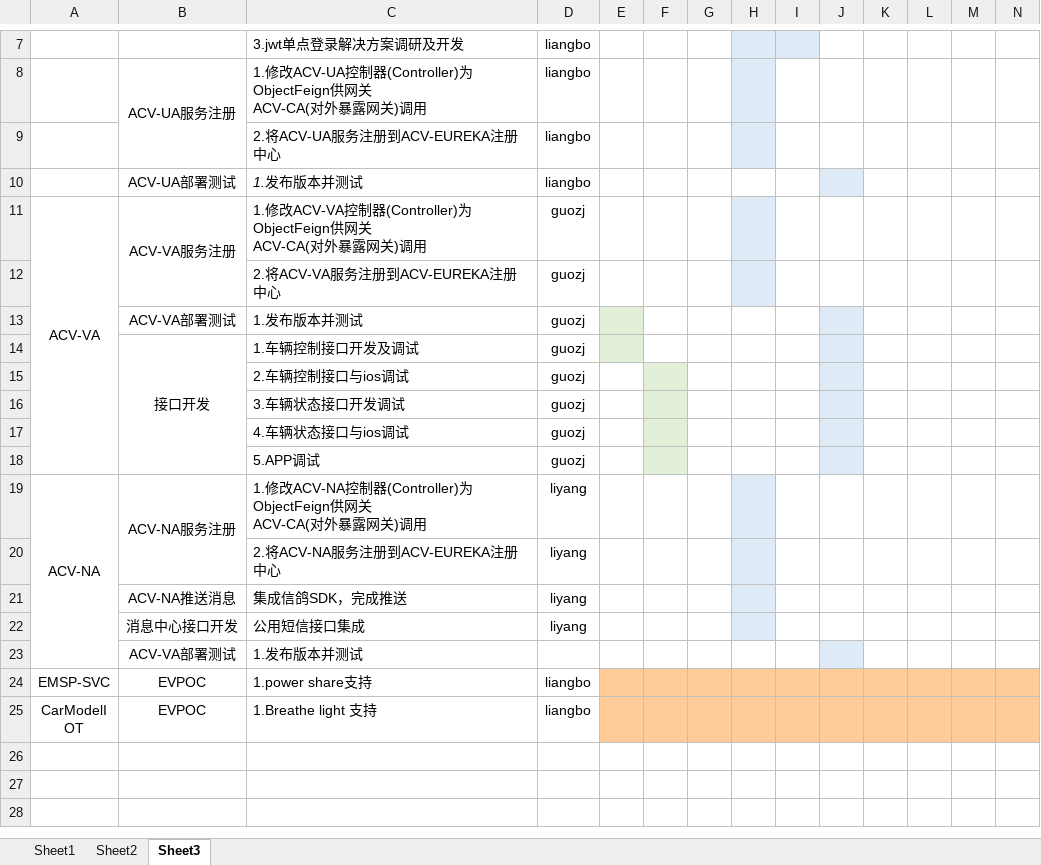
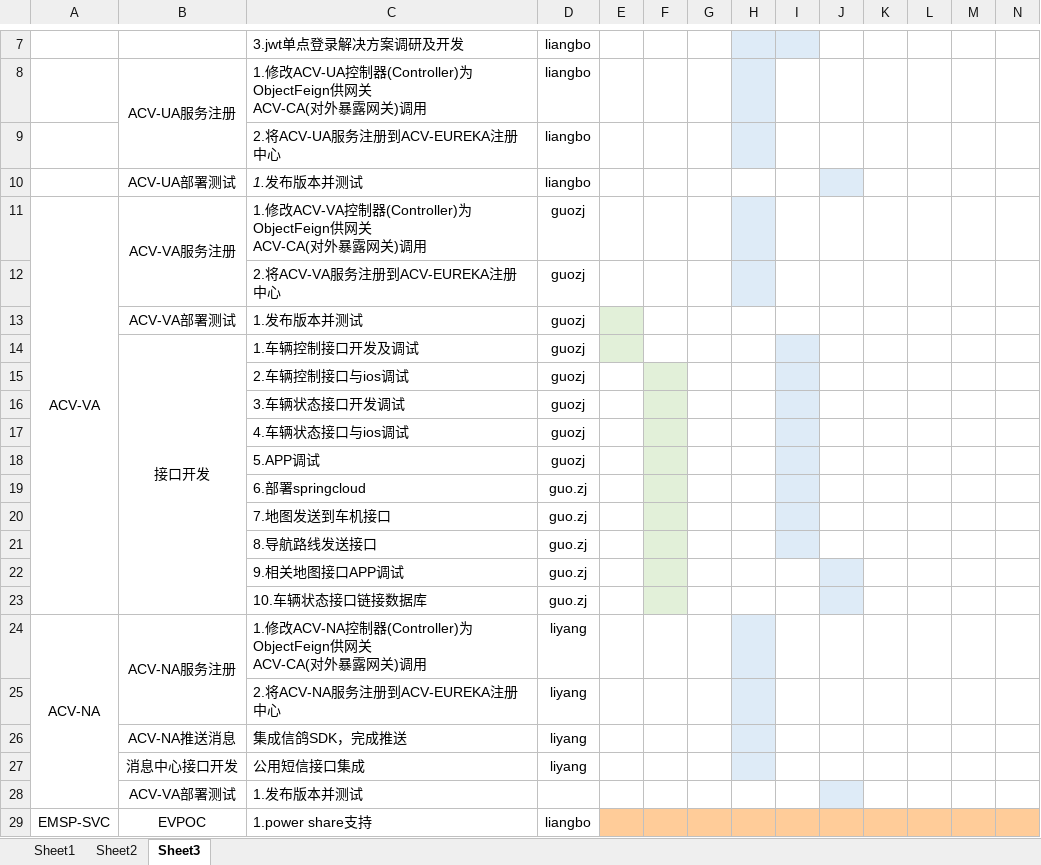
Before and after one commit to dm299770/project_instruction, an Excel workbook: 工作计划.xlsx, sheet Sheet3, drawn as a sheet; only a part is shown, gaps mark what is left out; the shorter side is filled out with more unchanged rows; values as stored, in another font and other column widths than the file's, no borders; conditional formats not drawn; rows hold the shown columns only; the diff names each change by its address in the sheet, - before the commit and + after, or states it on an @@ line.

Commit message:
APP后台文档 20190111 郭子健

```diff
--- a/工作计划.xlsx (sheet Sheet3)
+++ b/工作计划.xlsx (sheet Sheet3)
-J13:J18 fill: #DEEBF7
+J13:J18 fill: none
-I14:I18 fill: none
+I14:I18 fill: #DEEBF7
+row 19:  |  | 6.部署springcloud | guo.zj
+row 20:  |  | 7.地图发送到车机接口 | guo.zj
+row 21:  |  | 8.导航路线发送接口 | guo.zj
+row 22:  |  | 9.相关地图接口APP调试 | guo.zj
+row 23:  |  | 10.车辆状态接口链接数据库 | guo.zj
```
